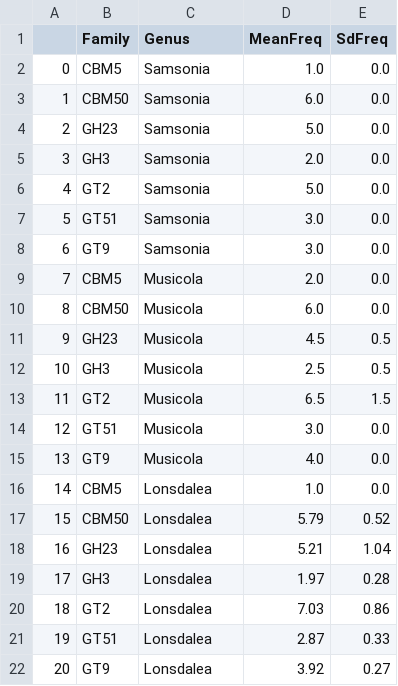
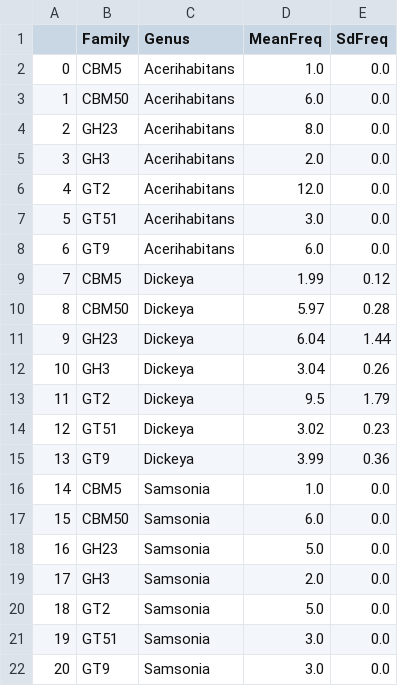
Before and after one commit to HobnobMancer/SI_Hobbs_et_al_2024_Pecto, a CSV file: results/pectobact/core_cazome/core_cazome_freqs.csv, drawn as a sheet; only a part is shown; the diff covers the shown part only.

```diff
--- a/results/pectobact/core_cazome/core_cazome_freqs.csv
+++ b/results/pectobact/core_cazome/core_cazome_freqs.csv
@@ -1,22 +1,22 @@
 ,Family,Genus,MeanFreq,SdFreq
-0,CBM5,Samsonia,1.0,0.0
-1,CBM50,Samsonia,6.0,0.0
-2,GH23,Samsonia,5.0,0.0
-3,GH3,Samsonia,2.0,0.0
-4,GT2,Samsonia,5.0,0.0
-5,GT51,Samsonia,3.0,0.0
-6,GT9,Samsonia,3.0,0.0
-7,CBM5,Musicola,2.0,0.0
-8,CBM50,Musicola,6.0,0.0
-9,GH23,Musicola,4.5,0.5
-10,GH3,Musicola,2.5,0.5
-11,GT2,Musicola,6.5,1.5
-12,GT51,Musicola,3.0,0.0
-13,GT9,Musicola,4.0,0.0
-14,CBM5,Lonsdalea,1.0,0.0
-15,CBM50,Lonsdalea,5.79,0.52
-16,GH23,Lonsdalea,5.21,1.04
-17,GH3,Lonsdalea,1.97,0.28
-18,GT2,Lonsdalea,7.03,0.86
-19,GT51,Lonsdalea,2.87,0.33
-20,GT9,Lonsdalea,3.92,0.27
+0,CBM5,Acerihabitans,1.0,0.0
+1,CBM50,Acerihabitans,6.0,0.0
+2,GH23,Acerihabitans,8.0,0.0
+3,GH3,Acerihabitans,2.0,0.0
+4,GT2,Acerihabitans,12.0,0.0
+5,GT51,Acerihabitans,3.0,0.0
+6,GT9,Acerihabitans,6.0,0.0
+7,CBM5,Dickeya,1.99,0.12
+8,CBM50,Dickeya,5.97,0.28
+9,GH23,Dickeya,6.04,1.44
+10,GH3,Dickeya,3.04,0.26
+11,GT2,Dickeya,9.5,1.79
+12,GT51,Dickeya,3.02,0.23
+13,GT9,Dickeya,3.99,0.36
+14,CBM5,Samsonia,1.0,0.0
+15,CBM50,Samsonia,6.0,0.0
+16,GH23,Samsonia,5.0,0.0
+17,GH3,Samsonia,2.0,0.0
+18,GT2,Samsonia,5.0,0.0
+19,GT51,Samsonia,3.0,0.0
+20,GT9,Samsonia,3.0,0.0
```
Also changed, not shown: 101 edited cells elsewhere in this file, results/pectobact/cazy_classes/cazy_class_sizes.csv, results/pectobact/cazy_families/cazy_fam_freqs.csv, 17 other files.
